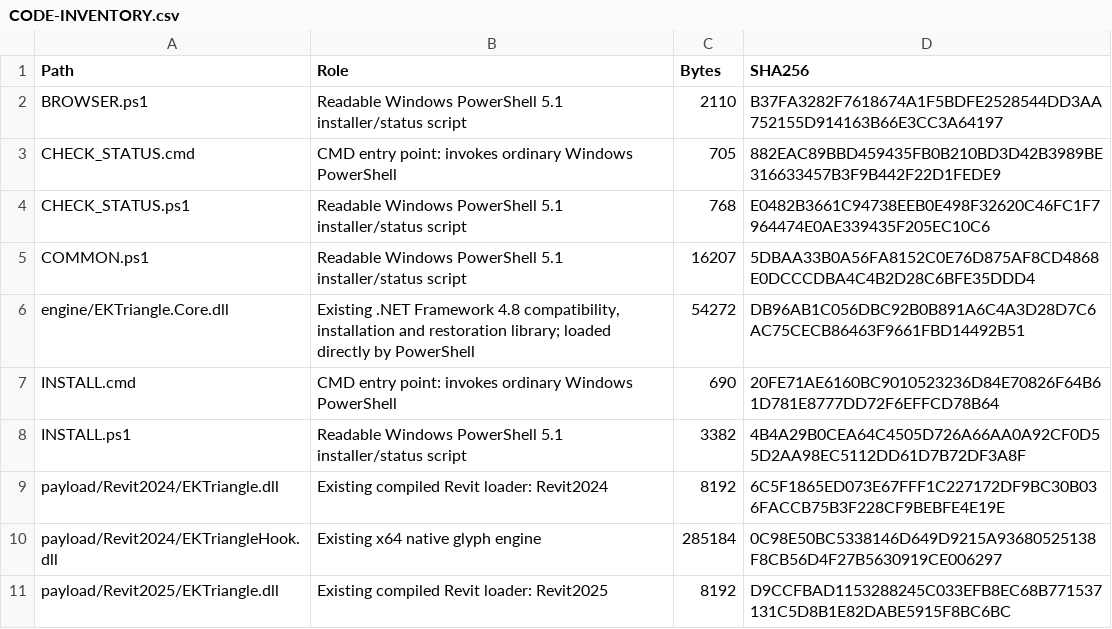
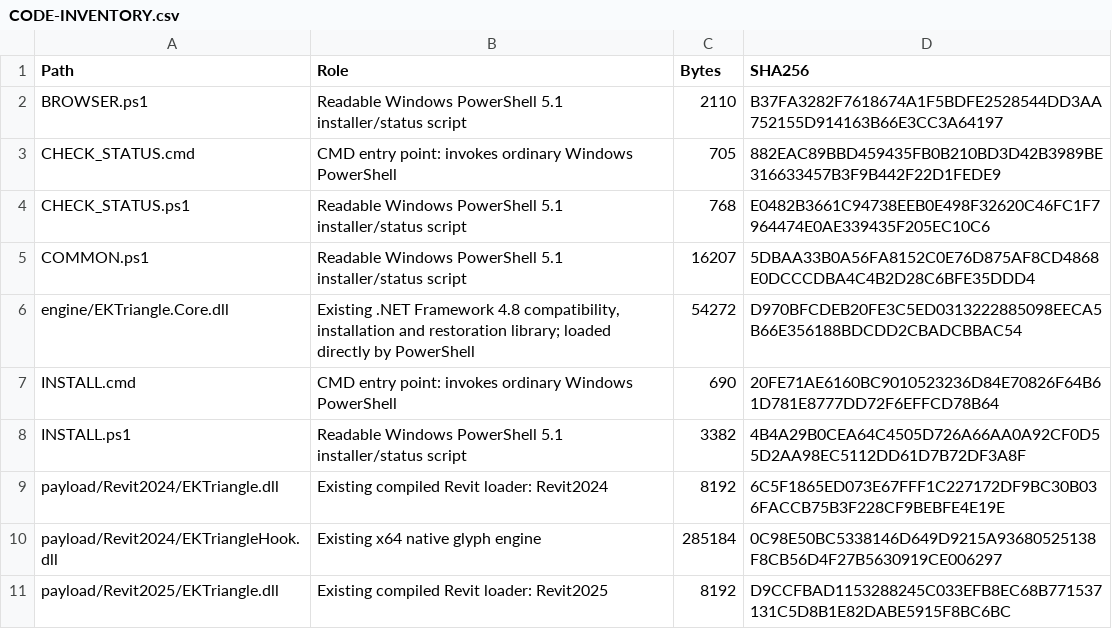
Before and after one commit to shiduchim/livesite, a CSV file: release/simple/1.0.1/CODE-INVENTORY.csv, drawn as a sheet; only a part is shown.

```diff
--- a/release/simple/1.0.1/CODE-INVENTORY.csv
+++ b/release/simple/1.0.1/CODE-INVENTORY.csv
@@ -5,3 +5,3 @@
 "COMMON.ps1","Readable Windows PowerShell 5.1 installer/status script","16207","5DBAA33B0A56FA8152C0E76D875AF8CD4868E0DCCCDBA4C4B2D28C6BFE35DDD4"
-"engine/EKTriangle.Core.dll","Existing .NET Framework 4.8 compatibility, installation and restoration library; loaded directly by PowerShell","54272","DB96AB1C056DBC92B0B891A6C4A3D28D7C6AC75CECB86463F9661FBD14492B51"
+"engine/EKTriangle.Core.dll","Existing .NET Framework 4.8 compatibility, installation and restoration library; loaded directly by PowerShell","54272","D970BFCDEB20FE3C5ED0313222885098EECA5B66E356188BDCDD2CBADCBBAC54"
 "INSTALL.cmd","CMD entry point: invokes ordinary Windows PowerShell","690","20FE71AE6160BC9010523236D84E70826F64B61D781E8777DD72F6EFFCD78B64"
```
Also changed, not shown: 3 other files.
